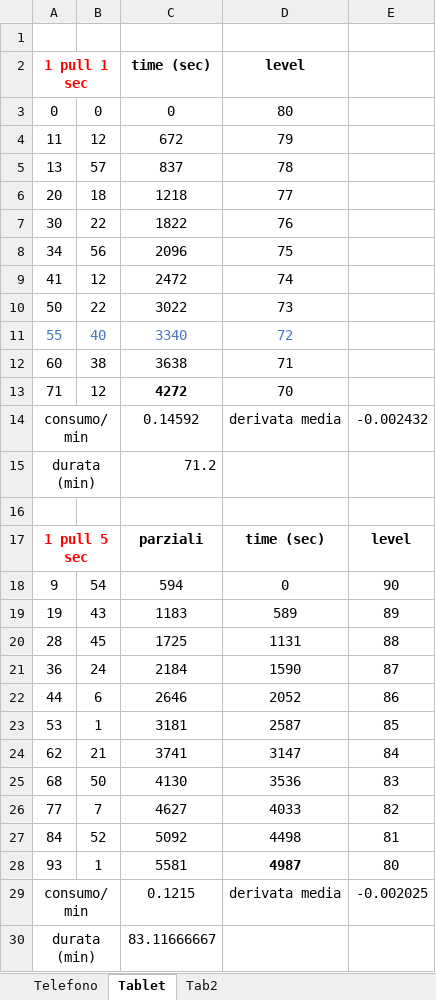
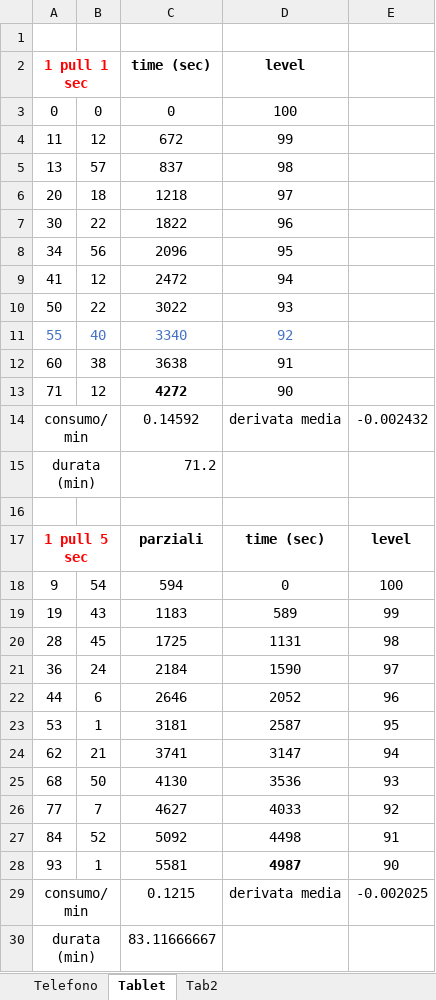
Before and after one commit to alexiey91/MSA, an Excel workbook: Statistiche/tablet/dati consumi.xlsx, sheet Tablet, drawn as a sheet; only a part is shown; values as stored, in another font and other column widths than the file's, no borders; charts and pictures not drawn; the diff covers the shown part only; the diff names each change by its address in the sheet, - before the commit and + after, or states it on an @@ line.

```diff
--- a/Statistiche/tablet/dati consumi.xlsx (sheet Tablet)
+++ b/Statistiche/tablet/dati consumi.xlsx (sheet Tablet)
-D3 (level): 80
+D3 (level): 100
-D4 (level): 79
+D4 (level): 99
-D5 (level): 78
+D5 (level): 98
-D6 (level): 77
+D6 (level): 97
-D7 (level): 76
+D7 (level): 96
-D8 (level): 75
+D8 (level): 95
-D9 (level): 74
+D9 (level): 94
-D10 (level): 73
+D10 (level): 93
-D11 (level): 72
+D11 (level): 92
-D12 (level): 71
+D12 (level): 91
-D13 (level): 70
+D13 (level): 90
-E18: 90
+E18: 100
-E19: 89
+E19: 99
-E20: 88
+E20: 98
-E21: 87
+E21: 97
-E22: 86
+E22: 96
-E23: 85
+E23: 95
-E24: 84
+E24: 94
-E25: 83
+E25: 93
-E26: 82
+E26: 92
-E27: 81
+E27: 91
-E28: 80
+E28: 90
```
Also changed, not shown: 11 edited cells elsewhere in this sheet, charts or pictures, 6 other files.
